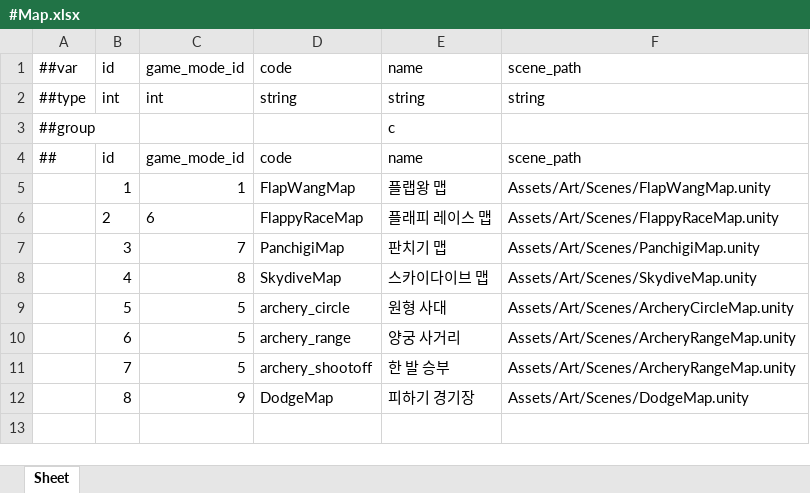
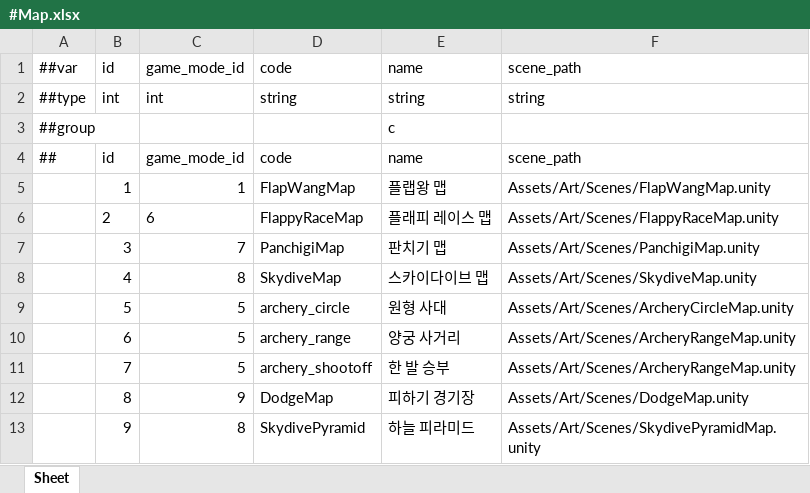
Before and after one commit to Baeinsoo/infrastructure, an Excel workbook: table/Datas/#Map.xlsx, sheet Sheet, drawn as a sheet; values as stored, in another font and other column widths than the file's, no borders; the diff names each change by its address in the sheet, - before the commit and + after, or states it on an @@ line.

```diff
--- a/table/Datas/#Map.xlsx (sheet Sheet)
+++ b/table/Datas/#Map.xlsx (sheet Sheet)
+row 13:  | 9 | 8 | SkydivePyramid | 하늘 피라미드 | Assets/Art/Scenes/SkydivePyramidMap.unity
```
